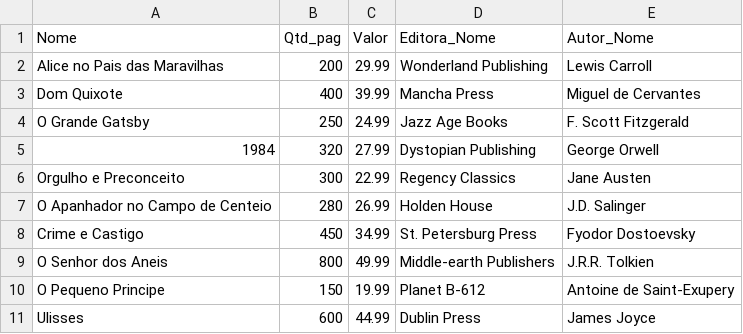
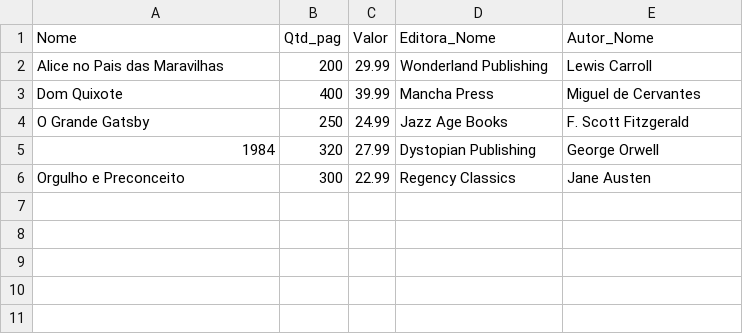
Before and after one commit to rubensrabelo/estudos_python, a CSV file: prototypes/book_management/inputs_livros.csv, drawn as a sheet; the diff names each change by its address in the sheet, - before the commit and + after, or states it on an @@ line.

```diff
--- a/prototypes/book_management/inputs_livros.csv
+++ b/prototypes/book_management/inputs_livros.csv
-row 7: O Apanhador no Campo de Centeio | 280 | 26.99 | Holden House | J.D. Salinger
-row 8: Crime e Castigo | 450 | 34.99 | St. Petersburg Press | Fyodor Dostoevsky
-row 9: O Senhor dos Aneis | 800 | 49.99 | Middle-earth Publishers | J.R.R. Tolkien
-row 10: O Pequeno Principe | 150 | 19.99 | Planet B-612 | Antoine de Saint-Exupery
-row 11: Ulisses | 600 | 44.99 | Dublin Press | James Joyce
```
Also changed, not shown: 5 other files.
